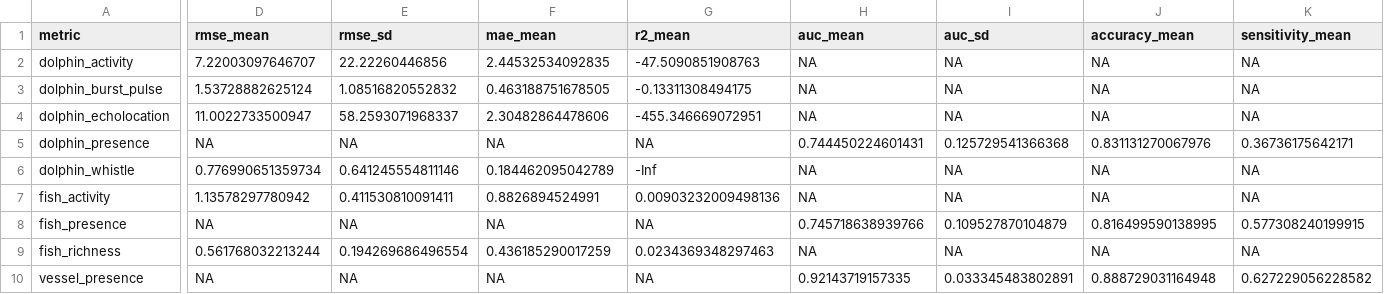
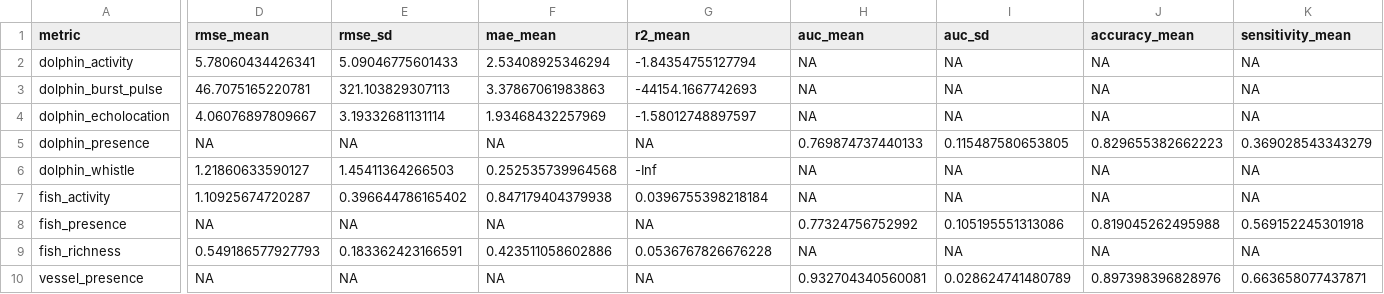
Before and after one commit to Waveform-Analytics/mbon-indices-study, a CSV file: docs/tables/cv_performance_summary.csv, drawn as a sheet; only a part is shown, gaps mark what is left out; the diff covers the shown part only; the diff names each change by its address in the sheet, - before the commit and + after, or states it on an @@ line.

```diff
--- a/docs/tables/cv_performance_summary.csv
+++ b/docs/tables/cv_performance_summary.csv
-D2 (rmse_mean): 7.22003097646707
+D2 (rmse_mean): 5.78060434426341
-E2 (rmse_sd): 22.22260446856
+E2 (rmse_sd): 5.09046775601433
-F2 (mae_mean): 2.44532534092835
+F2 (mae_mean): 2.53408925346294
-G2 (r2_mean): -47.5090851908763
+G2 (r2_mean): -1.84354755127794
-D3 (rmse_mean): 1.53728882625124
+D3 (rmse_mean): 46.7075165220781
-E3 (rmse_sd): 1.08516820552832
+E3 (rmse_sd): 321.103829307113
-F3 (mae_mean): 0.463188751678505
+F3 (mae_mean): 3.37867061983863
-G3 (r2_mean): -0.13311308494175
+G3 (r2_mean): -44154.1667742693
-D4 (rmse_mean): 11.0022733500947
+D4 (rmse_mean): 4.06076897809667
-E4 (rmse_sd): 58.2593071968337
+E4 (rmse_sd): 3.19332681131114
-F4 (mae_mean): 2.30482864478606
+F4 (mae_mean): 1.93468432257969
-G4 (r2_mean): -455.346669072951
+G4 (r2_mean): -1.58012748897597
-H5 (auc_mean): 0.744450224601431
+H5 (auc_mean): 0.769874737440133
-I5 (auc_sd): 0.125729541366368
+I5 (auc_sd): 0.115487580653805
-J5 (accuracy_mean): 0.831131270067976
+J5 (accuracy_mean): 0.829655382662223
-K5 (sensitivity_mean): 0.36736175642171
+K5 (sensitivity_mean): 0.369028543343279
-D6 (rmse_mean): 0.776990651359734
+D6 (rmse_mean): 1.21860633590127
-E6 (rmse_sd): 0.641245554811146
+E6 (rmse_sd): 1.45411364266503
-F6 (mae_mean): 0.184462095042789
+F6 (mae_mean): 0.252535739964568
-D7 (rmse_mean): 1.13578297780942
+D7 (rmse_mean): 1.10925674720287
-E7 (rmse_sd): 0.411530810091411
+E7 (rmse_sd): 0.396644786165402
-F7 (mae_mean): 0.8826894524991
+F7 (mae_mean): 0.847179404379938
-G7 (r2_mean): 0.00903232009498136
+G7 (r2_mean): 0.0396755398218184
-H8 (auc_mean): 0.745718638939766
+H8 (auc_mean): 0.77324756752992
-I8 (auc_sd): 0.109527870104879
+I8 (auc_sd): 0.105195551313086
-J8 (accuracy_mean): 0.816499590138995
+J8 (accuracy_mean): 0.819045262495988
-K8 (sensitivity_mean): 0.577308240199915
+K8 (sensitivity_mean): 0.569152245301918
-D9 (rmse_mean): 0.561768032213244
+D9 (rmse_mean): 0.549186577927793
-E9 (rmse_sd): 0.194269686496554
+E9 (rmse_sd): 0.183362423166591
-F9 (mae_mean): 0.436185290017259
+F9 (mae_mean): 0.423511058602886
-G9 (r2_mean): 0.0234369348297463
+G9 (r2_mean): 0.0536767826676228
-H10 (auc_mean): 0.92143719157335
+H10 (auc_mean): 0.932704340560081
-I10 (auc_sd): 0.033345483802891
+I10 (auc_sd): 0.028624741480789
-J10 (accuracy_mean): 0.888729031164948
+J10 (accuracy_mean): 0.897398396828976
-K10 (sensitivity_mean): 0.627229056228582
+K10 (sensitivity_mean): 0.663658077437871
```
Also changed, not shown: 3 edited cells elsewhere in this file, docs/tables/ar1_validation.csv, docs/tables/model_summary.csv, 31 other files.
